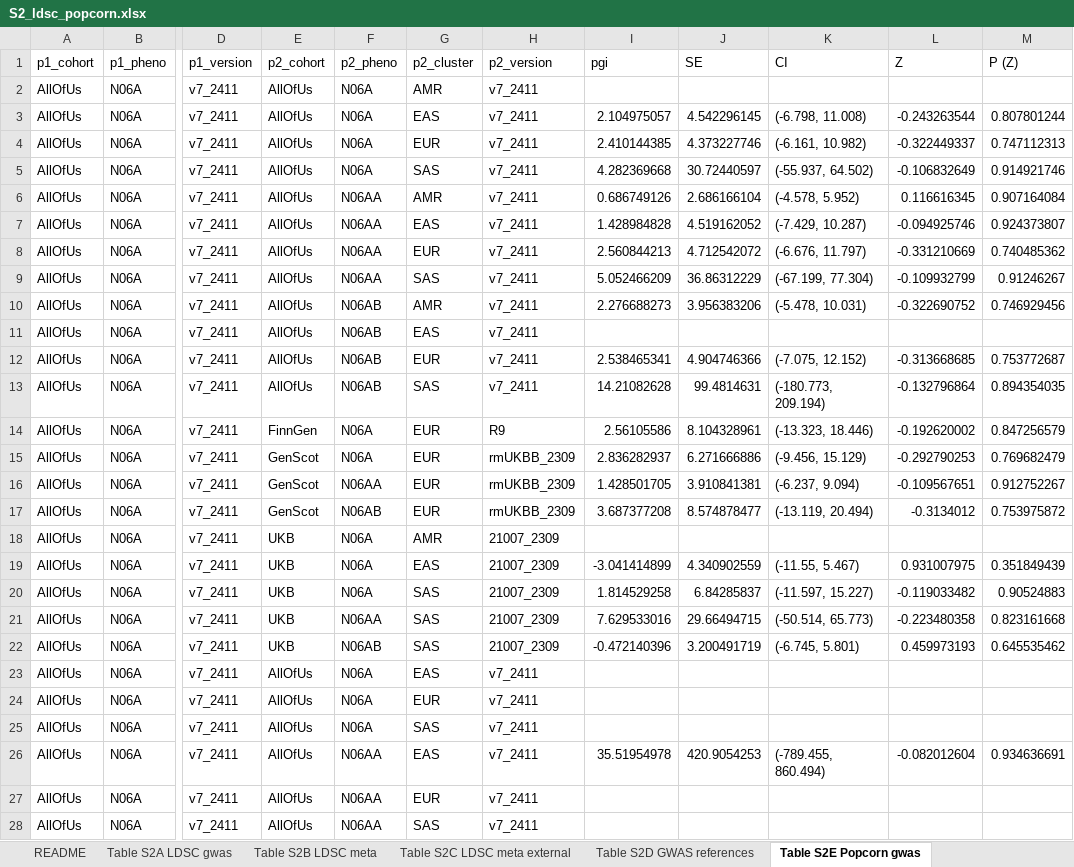
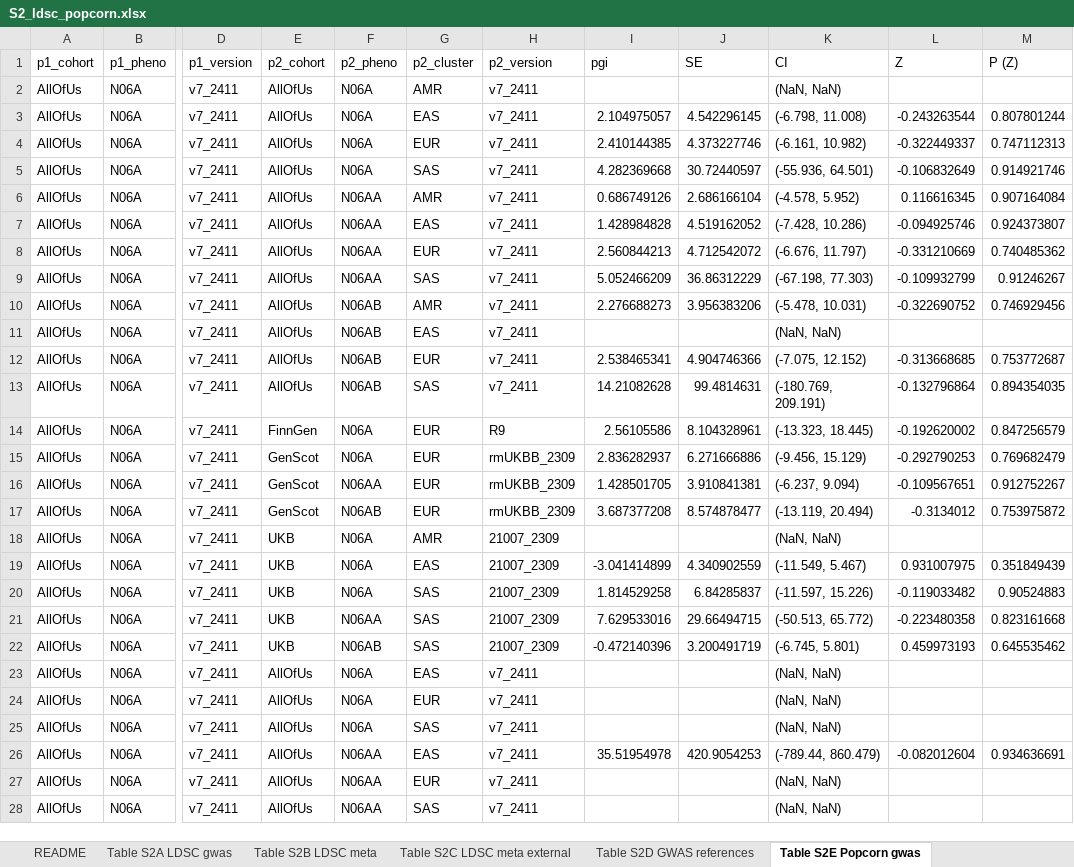
Before and after one commit to ccbs-stradl/antidep-gwas, an Excel workbook: manuscript/tables/S2_ldsc_popcorn.xlsx, sheet Table S2E Popcorn gwas, drawn as a sheet; only a part is shown, gaps mark what is left out; values as stored, in another font and other column widths than the file's, no borders; the diff covers the shown part only; the diff names each change by its address in the sheet, - before the commit and + after, or states it on an @@ line.

Commit message:
add CI to rg tables, using data from log files

```diff
--- a/manuscript/tables/S2_ldsc_popcorn.xlsx (sheet Table S2E Popcorn gwas)
+++ b/manuscript/tables/S2_ldsc_popcorn.xlsx (sheet Table S2E Popcorn gwas)
-K2 (CI): (empty)
+K2 (CI): (NaN, NaN)
-K5 (CI): (-55.937, 64.502)
+K5 (CI): (-55.936, 64.501)
-K7 (CI): (-7.429, 10.287)
+K7 (CI): (-7.428, 10.286)
-K9 (CI): (-67.199, 77.304)
+K9 (CI): (-67.198, 77.303)
-K11 (CI): (empty)
+K11 (CI): (NaN, NaN)
-K13 (CI): (-180.773, 209.194)
+K13 (CI): (-180.769, 209.191)
-K14 (CI): (-13.323, 18.446)
+K14 (CI): (-13.323, 18.445)
-K18 (CI): (empty)
+K18 (CI): (NaN, NaN)
-K19 (CI): (-11.55, 5.467)
+K19 (CI): (-11.549, 5.467)
-K20 (CI): (-11.597, 15.227)
+K20 (CI): (-11.597, 15.226)
-K21 (CI): (-50.514, 65.773)
+K21 (CI): (-50.513, 65.772)
-K23:K25 (CI): (empty)
+K23:K25 (CI): (NaN, NaN)
-K26 (CI): (-789.455, 860.494)
+K26 (CI): (-789.44, 860.479)
-K27:K28 (CI): (empty)
+K27:K28 (CI): (NaN, NaN)
```
Also changed, not shown: 75 edited cells elsewhere in this sheet, sheet Table S2F Popcorn meta, sheet README, sheet Table S2A LDSC gwas, 13 other files.
